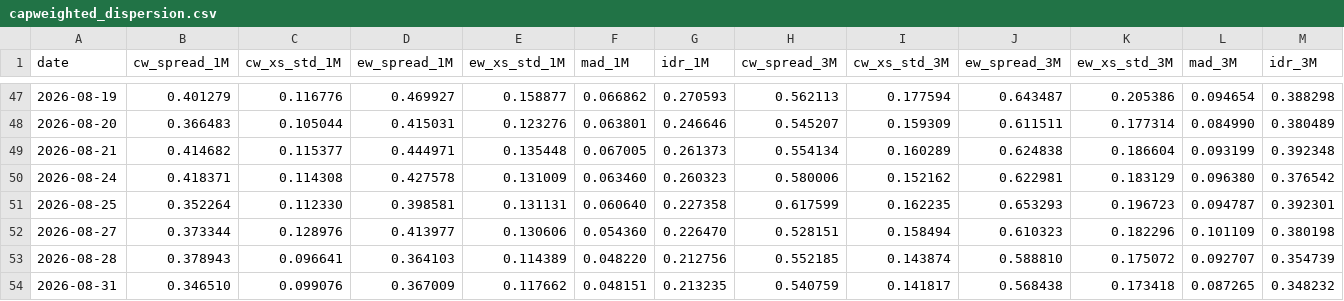
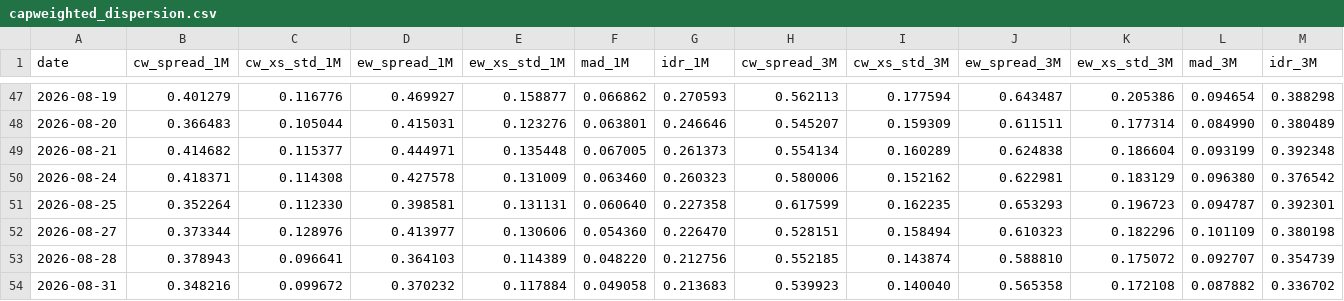
Before and after one commit to vpansare1/sp500-dispersion, a CSV file: data/capweighted_dispersion.csv, drawn as a sheet; only a part is shown, gaps mark what is left out; the diff covers the shown part only; the diff names each change by its address in the sheet, - before the commit and + after, or states it on an @@ line.

```diff
--- a/data/capweighted_dispersion.csv
+++ b/data/capweighted_dispersion.csv
-B54 (cw_spread_1M): 0.346510
+B54 (cw_spread_1M): 0.348216
-C54 (cw_xs_std_1M): 0.099076
+C54 (cw_xs_std_1M): 0.099672
-D54 (ew_spread_1M): 0.367009
+D54 (ew_spread_1M): 0.370232
-E54 (ew_xs_std_1M): 0.117662
+E54 (ew_xs_std_1M): 0.117884
-F54 (mad_1M): 0.048151
+F54 (mad_1M): 0.049058
-G54 (idr_1M): 0.213235
+G54 (idr_1M): 0.213683
-H54 (cw_spread_3M): 0.540759
+H54 (cw_spread_3M): 0.539923
-I54 (cw_xs_std_3M): 0.141817
+I54 (cw_xs_std_3M): 0.140040
-J54 (ew_spread_3M): 0.568438
+J54 (ew_spread_3M): 0.565358
-K54 (ew_xs_std_3M): 0.173418
+K54 (ew_xs_std_3M): 0.172108
-L54 (mad_3M): 0.087265
+L54 (mad_3M): 0.087882
-M54 (idr_3M): 0.348232
+M54 (idr_3M): 0.336702
```
Also changed, not shown: 13 edited cells elsewhere in this file, data/spx.csv, 10 other files.
